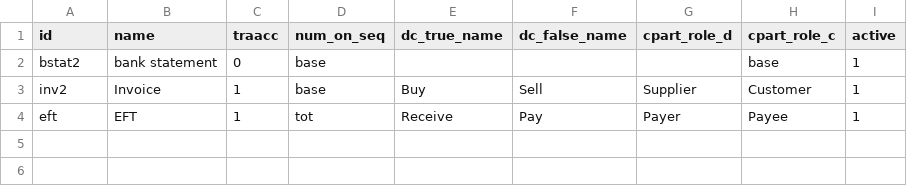
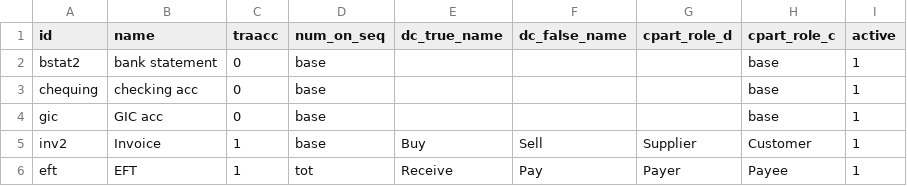
Before and after one commit to plinioprado/ctr1-django, a CSV file: ledger1/dao/csv/document_type.csv, drawn as a sheet.

Commit message:
acc document list ok

```diff
--- a/ledger1/dao/csv/document_type.csv
+++ b/ledger1/dao/csv/document_type.csv
@@ -2,2 +2,4 @@ id,name,traacc,num_on_seq,dc_true_name,dc_false_name,cpart_role_d,cpart_role_c,a
 "bstat2","bank statement",0,base,,,,base,1
+"chequing","checking acc",0,base,,,,base,1
+"gic","GIC acc",0,base,,,,base,1
 "inv2","Invoice",1,base,Buy,Sell,Supplier,Customer,1
```
Also changed, not shown: ledger1/dao/csv/account.csv, ledger1/file/report.csv, 9 other files.
